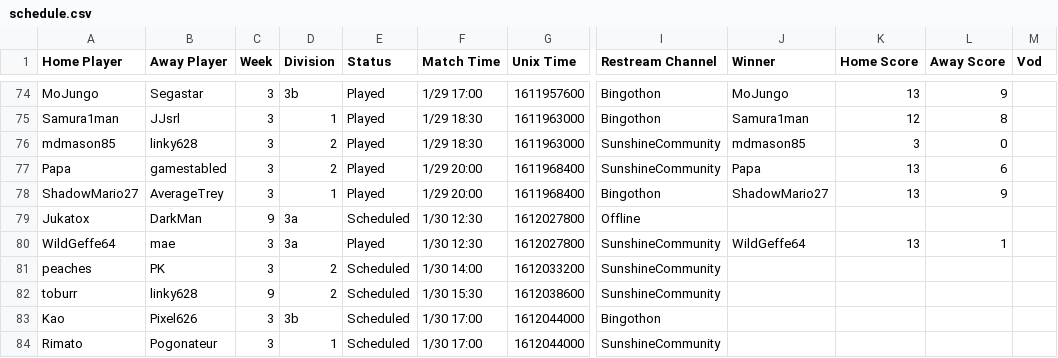
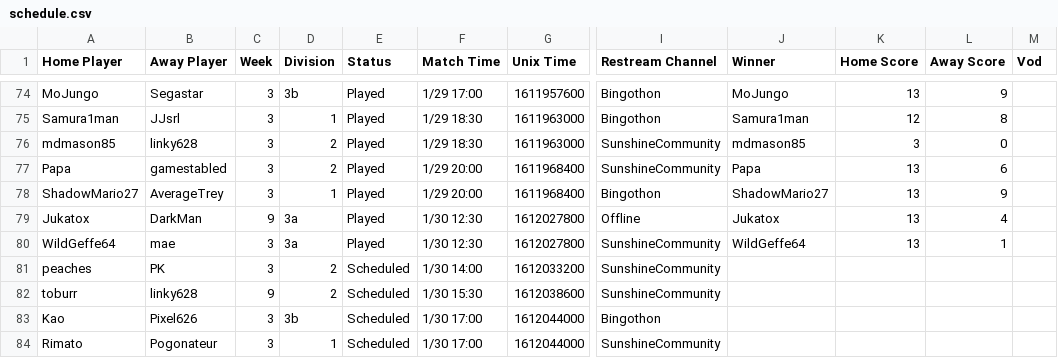
Before and after one commit to Lego6245/sms.bingo, a CSV file: schedule.csv, drawn as a sheet; only a part is shown, gaps mark what is left out; the diff names each change by its address in the sheet, - before the commit and + after, or states it on an @@ line.

Commit message:
Updating Schedule

```diff
--- a/schedule.csv
+++ b/schedule.csv
-E79 (Status): Scheduled
+E79 (Status): Played
-J79 (Winner): (empty)
+J79 (Winner): Jukatox
-K79 (Home Score): (empty)
+K79 (Home Score): 13
-L79 (Away Score): (empty)
+L79 (Away Score): 4
```
